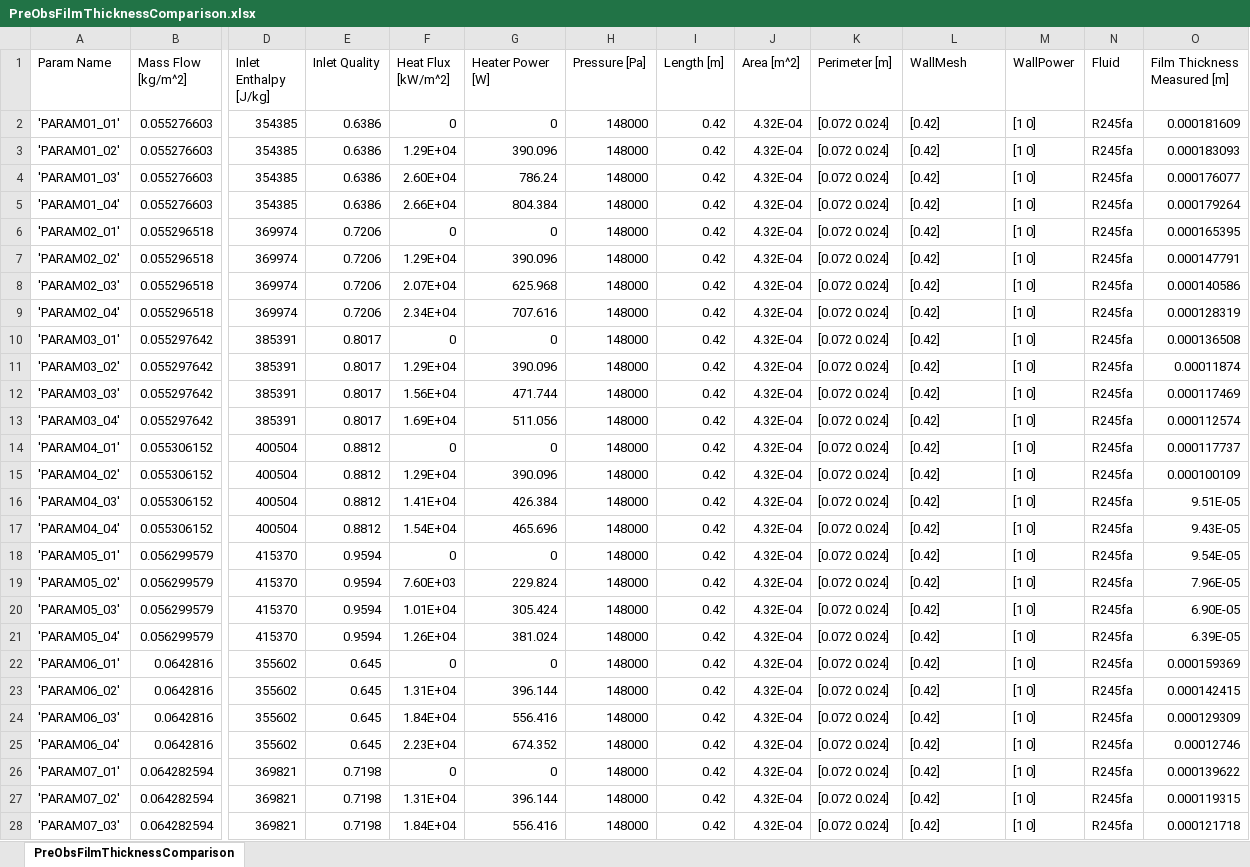
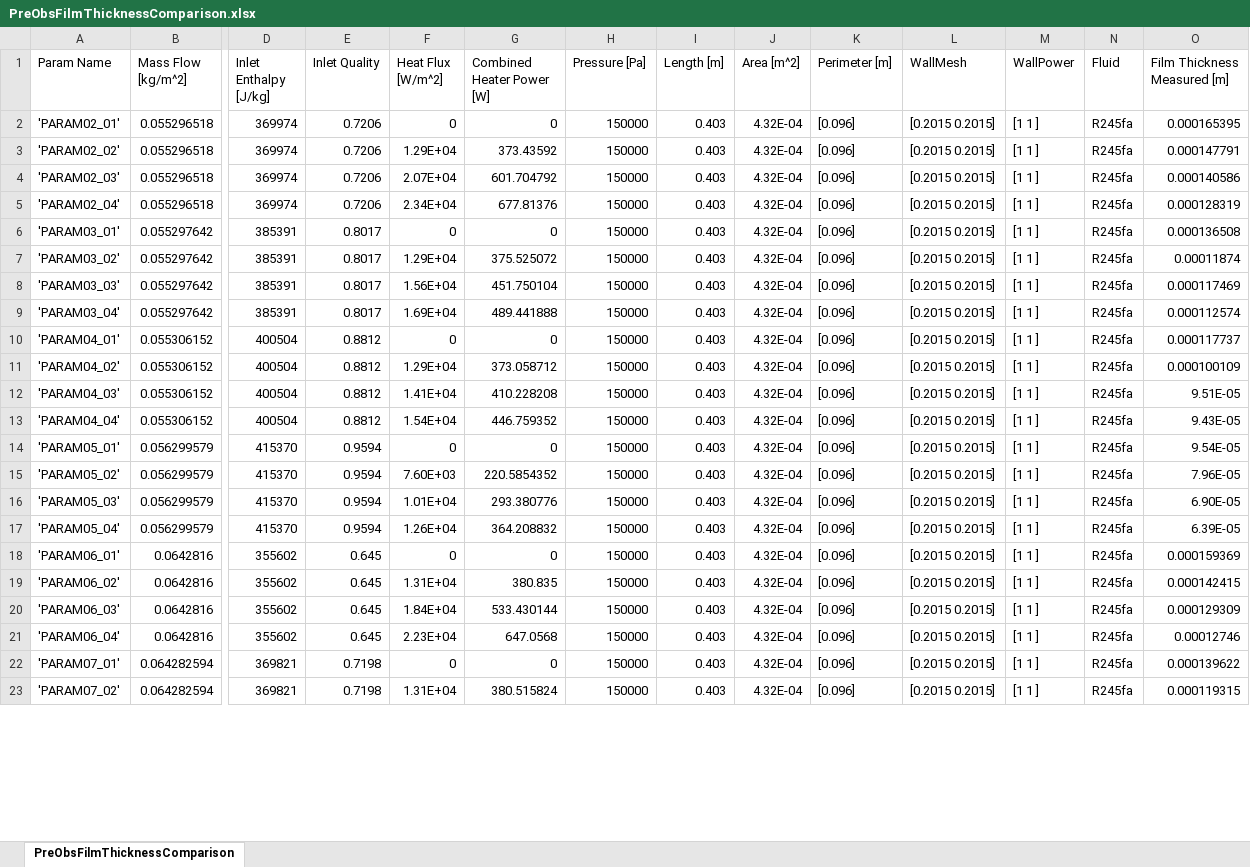
Before and after one commit to OpenSTREAM-solvers/openstream-database, an Excel workbook: +Farrell2024/+data/PreObsFilmThicknessComparison.xlsx, sheet PreObsFilmThicknessComparison, drawn as a sheet; only a part is shown, gaps mark what is left out; values as stored, in another font and other column widths than the file's, no borders; removed rows and columns are numbered as before the commit, all else as after; rows hold the shown columns only; the diff covers the shown part only; the diff names each change by its address in the sheet, - before the commit and + after, or states it on an @@ line.

Commit message:
updated Farrell2024 project closure models for better pre obstruction film thickness agreement.

```diff
--- a/+Farrell2024/+data/PreObsFilmThicknessComparison.xlsx (sheet PreObsFilmThicknessComparison)
+++ b/+Farrell2024/+data/PreObsFilmThicknessComparison.xlsx (sheet PreObsFilmThicknessComparison)
-F1: Heat Flux [kW/m^2]
+F1: Heat Flux [W/m^2]
-G1: Heater Power [W]
+G1: Combined Heater Power [W]
-row 2: 'PARAM01_01' | 0.055276603 | 354385 | 0.6386 | 0 | 0 | 148000 | 0.42 | 4.32E-04 | [0.072 0.024] | [0.42] | [1 0] | R245fa | 0.000181609
-row 3: 'PARAM01_02' | 0.055276603 | 354385 | 0.6386 | 1.29E+04 | 390.096 | 148000 | 0.42 | 4.32E-04 | [0.072 0.024] | [0.42] | [1 0] | R245fa | 0.000183093
-row 4: 'PARAM01_03' | 0.055276603 | 354385 | 0.6386 | 2.60E+04 | 786.24 | 148000 | 0.42 | 4.32E-04 | [0.072 0.024] | [0.42] | [1 0] | R245fa | 0.000176077
-row 5: 'PARAM01_04' | 0.055276603 | 354385 | 0.6386 | 2.66E+04 | 804.384 | 148000 | 0.42 | 4.32E-04 | [0.072 0.024] | [0.42] | [1 0] | R245fa | 0.000179264
-H2:H23 (Pressure [Pa]): 148000
+H2:H23 (Pressure [Pa]): 150000
-I2:I23 (Length [m]): 0.42
+I2:I23 (Length [m]): 0.403
-K2:K23 (Perimeter [m]): [0.072 0.024]
+K2:K23 (Perimeter [m]): [0.096]
-L2:L23 (WallMesh): [0.42]
+L2:L23 (WallMesh): [0.2015 0.2015]
-M2:M23 (WallPower): [1 0]
+M2:M23 (WallPower): [1 1 ]
-G3 (Combined Heater Power [W]): 390.096
+G3 (Combined Heater Power [W]): 373.43592
-G4 (Combined Heater Power [W]): 625.968
+G4 (Combined Heater Power [W]): 601.704792
-G5 (Combined Heater Power [W]): 707.616
+G5 (Combined Heater Power [W]): 677.81376
-G7 (Combined Heater Power [W]): 390.096
+G7 (Combined Heater Power [W]): 375.525072
-G8 (Combined Heater Power [W]): 471.744
+G8 (Combined Heater Power [W]): 451.750104
-G9 (Combined Heater Power [W]): 511.056
+G9 (Combined Heater Power [W]): 489.441888
-G11 (Combined Heater Power [W]): 390.096
+G11 (Combined Heater Power [W]): 373.058712
-G12 (Combined Heater Power [W]): 426.384
+G12 (Combined Heater Power [W]): 410.228208
-G13 (Combined Heater Power [W]): 465.696
+G13 (Combined Heater Power [W]): 446.759352
-G15 (Combined Heater Power [W]): 229.824
+G15 (Combined Heater Power [W]): 220.5854352
-G16 (Combined Heater Power [W]): 305.424
+G16 (Combined Heater Power [W]): 293.380776
-G17 (Combined Heater Power [W]): 381.024
+G17 (Combined Heater Power [W]): 364.208832
-G19 (Combined Heater Power [W]): 396.144
+G19 (Combined Heater Power [W]): 380.835
-G20 (Combined Heater Power [W]): 556.416
+G20 (Combined Heater Power [W]): 533.430144
-G21 (Combined Heater Power [W]): 674.352
+G21 (Combined Heater Power [W]): 647.0568
-G23 (Combined Heater Power [W]): 396.144
+G23 (Combined Heater Power [W]): 380.515824
-row 28: 'PARAM07_03' | 0.064282594 | 369821 | 0.7198 | 1.84E+04 | 556.416 | 148000 | 0.42 | 4.32E-04 | [0.072 0.024] | [0.42] | [1 0] | R245fa | 0.000121718
```
Also changed, not shown: 191 edited cells elsewhere in this sheet, formulas that keep their value, 8 other files.
